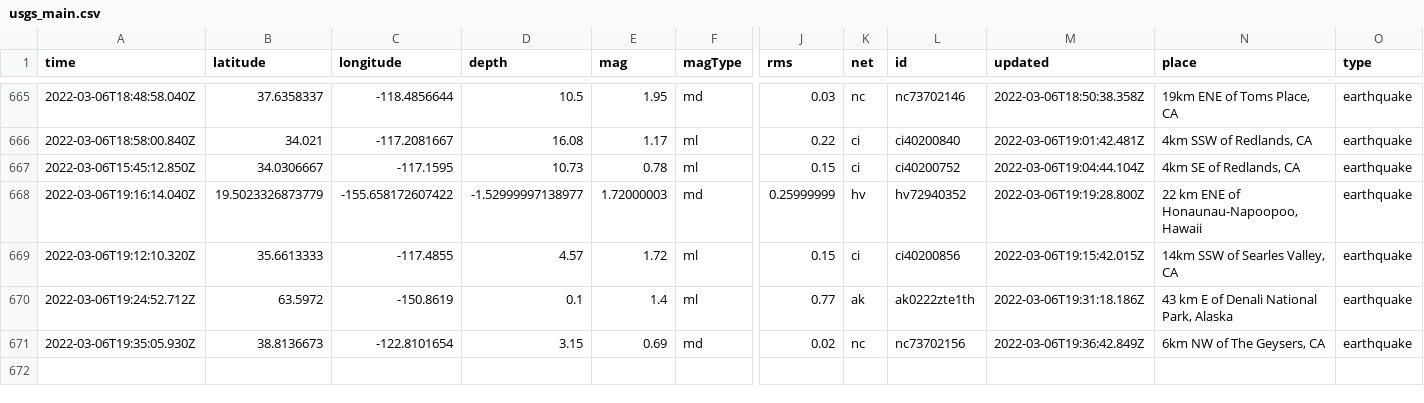
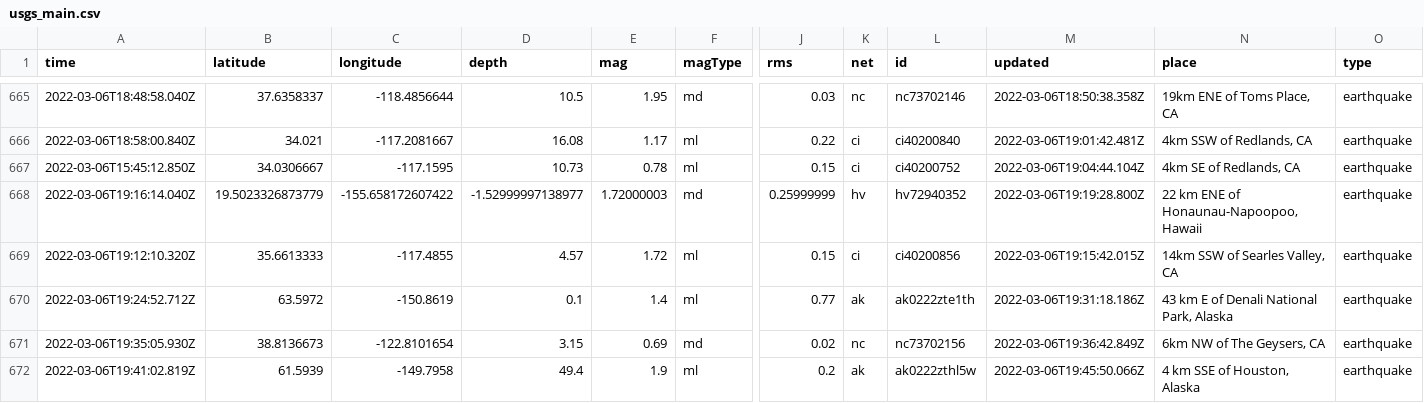
Before and after one commit to clayton-aldern/nicar-ghactions, a CSV file: usgs_main.csv, drawn as a sheet; only a part is shown, gaps mark what is left out; rows hold the shown columns only; the diff names each change by its address in the sheet, - before the commit and + after, or states it on an @@ line.

```diff
--- a/usgs_main.csv
+++ b/usgs_main.csv
+row 672: 2022-03-06T19:41:02.819Z | 61.5939 | -149.7958 | 49.4 | 1.9 | ml | 0.2 | ak | ak0222zthl5w | 2022-03-06T19:45:50.066Z | 4 km SSE of Houston, Alaska | earthquake
```
